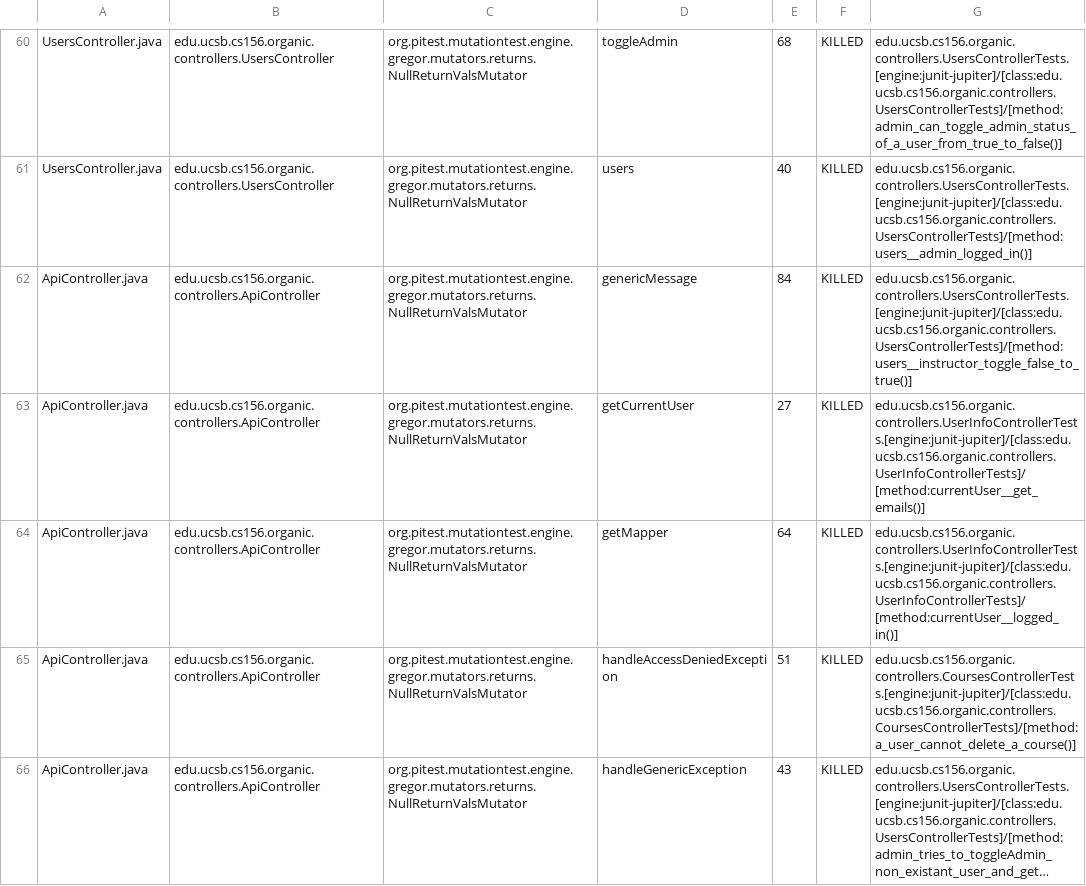
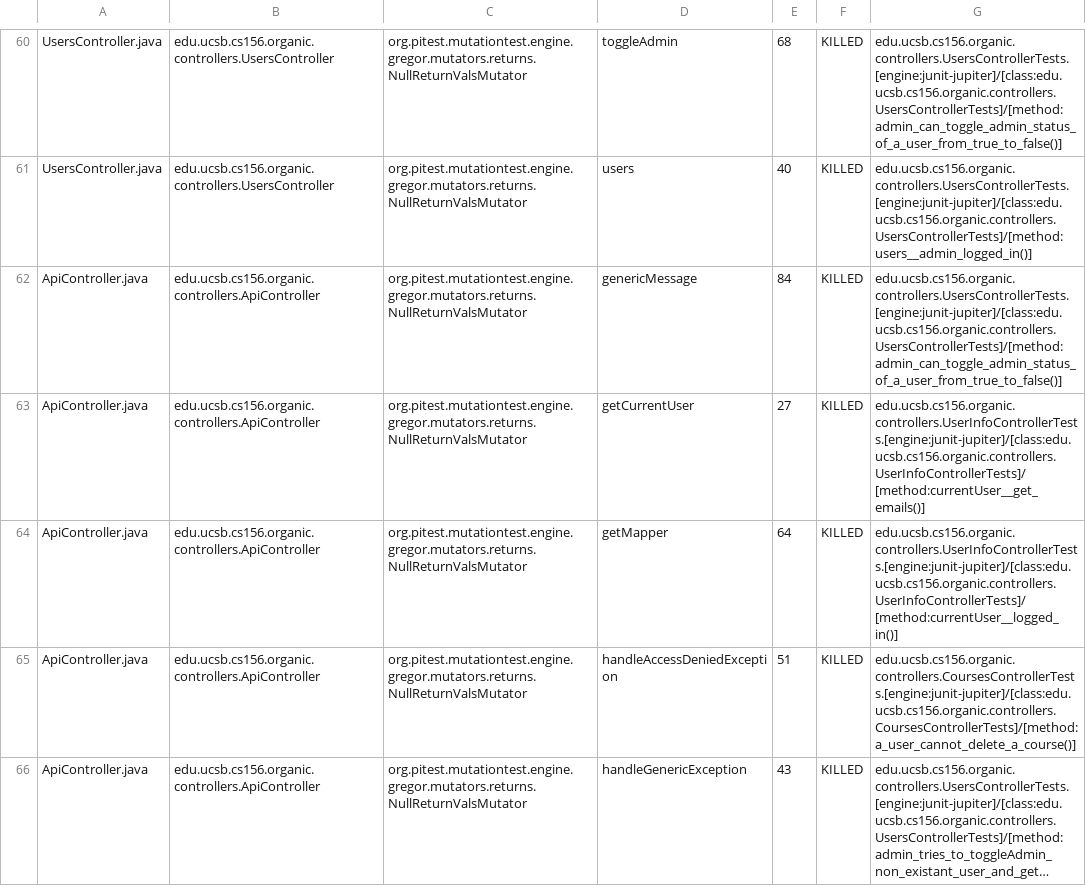
Before and after one commit to ucsb-cs156-f23/proj-organic-f23-6pm-4, a CSV file: prs/58/pitest/mutations.csv, drawn as a sheet; only a part is shown, gaps mark what is left out; long unchanged cells end in …; the diff covers the shown part only.

Commit message:
Deploying to gh-pages from @ ucsb-cs156-f23/proj-organic-f23-6pm-4@690a7589bd329ccb4db4e9a898dbdd11a03d7892 🚀

```diff
--- a/prs/58/pitest/mutations.csv
+++ b/prs/58/pitest/mutations.csv
@@ -61,3 +61,3 @@ UsersController.java,edu.ucsb.cs156.organic.controllers.UsersController,org.pite
 UsersController.java,edu.ucsb.cs156.organic.controllers.UsersController,org.pitest.mutationtest.engine.gregor.mutators.returns.NullReturnValsMutator,users,40,KILLED,edu.ucsb.cs156.organic.controllers.UsersControllerTests.[engine:junit-jupiter]/[class:edu.ucsb.cs156.organic.controllers.UsersControllerTests]/[method:users__admin_logged_in()]
-ApiController.java,edu.ucsb.cs156.organic.controllers.ApiController,org.pitest.mutationtest.engine.gregor.mutators.returns.NullReturnValsMutator,genericMessage,84,KILLED,edu.ucsb.cs156.organic.controllers.UsersControllerTests.[engine:junit-jupiter]/[class:edu.ucsb.cs156.organic.controllers.UsersControllerTests]/[method:users__instructor_toggle_false_to_true()]
+ApiController.java,edu.ucsb.cs156.organic.controllers.ApiController,org.pitest.mutationtest.engine.gregor.mutators.returns.NullReturnValsMutator,genericMessage,84,KILLED,edu.ucsb.cs156.organic.controllers.UsersControllerTests.[engine:junit-jupiter]/[class:edu.ucsb.cs156.organic.controllers.UsersControllerTests]/[method:admin_can_toggle_admin_status_of_a_user_from_true_to_false()]
 ApiController.java,edu.ucsb.cs156.organic.controllers.ApiController,org.pitest.mutationtest.engine.gregor.mutators.returns.NullReturnValsMutator,getCurrentUser,27,KILLED,edu.ucsb.cs156.organic.controllers.UserInfoControllerTests.[engine:junit-jupiter]/[class:edu.ucsb.cs156.organic.controllers.UserInfoControllerTests]/[method:currentUser__get_emails()]
```
Also changed, not shown: 6 edited cells elsewhere in this file, 16 other files.
